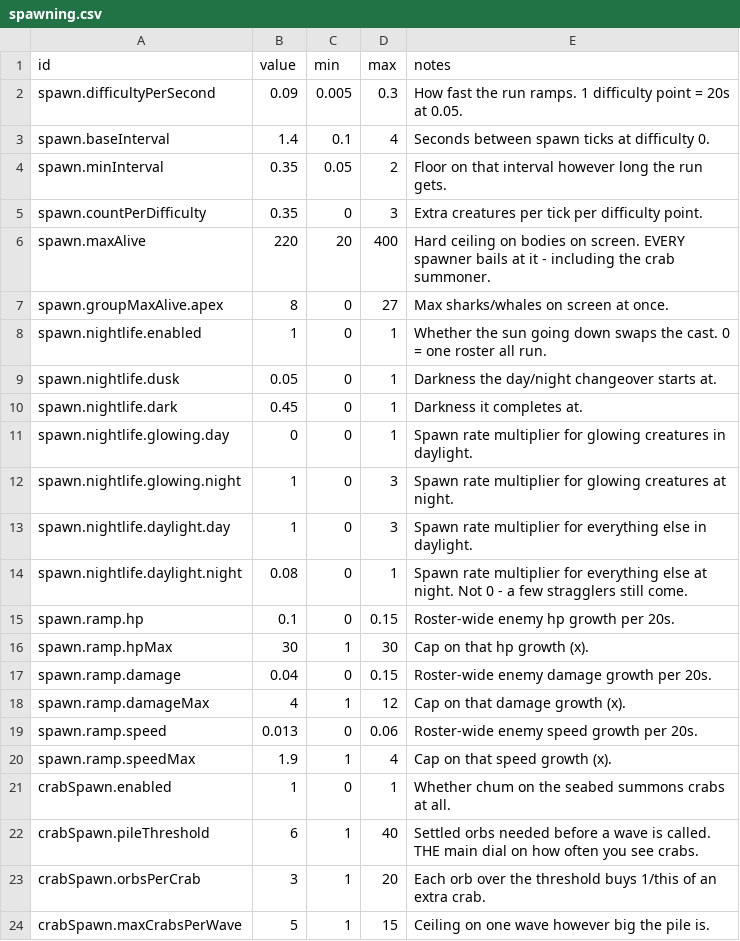
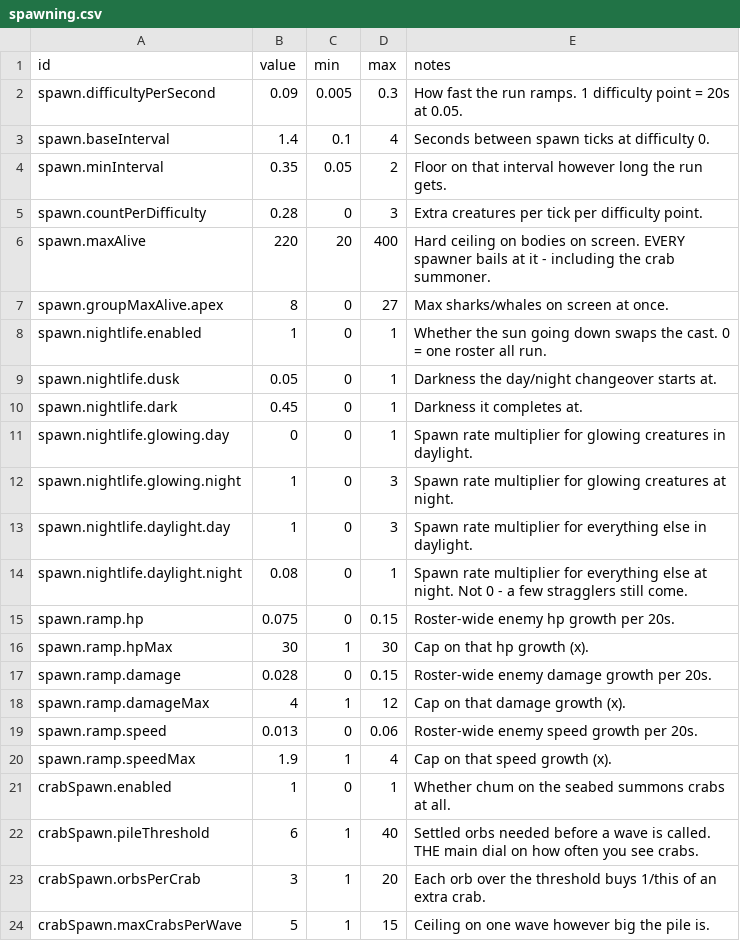
Before and after one commit to ethangoldhammer/seal-survivor, a CSV file: path/src/spawning.csv, drawn as a sheet; only a part is shown.

```diff
--- a/path/src/spawning.csv
+++ b/path/src/spawning.csv
@@ -4,3 +4,3 @@ spawn.baseInterval,1.4,0.1,4,Seconds between spawn ticks at difficulty 0.
 spawn.minInterval,0.35,0.05,2,Floor on that interval however long the run gets.
-spawn.countPerDifficulty,0.35,0,3,Extra creatures per tick per difficulty point.
+spawn.countPerDifficulty,0.28,0,3,Extra creatures per tick per difficulty point.
 spawn.maxAlive,220,20,400,Hard ceiling on bodies on screen. EVERY spawner bails at it - including the crab summoner.
@@ -14,5 +14,5 @@ spawn.nightlife.daylight.day,1,0,3,Spawn rate multiplier for everything else in
 spawn.nightlife.daylight.night,0.08,0,1,Spawn rate multiplier for everything else at night. Not 0 - a few stragglers still come.
-spawn.ramp.hp,0.1,0,0.15,Roster-wide enemy hp growth per 20s.
+spawn.ramp.hp,0.075,0,0.15,Roster-wide enemy hp growth per 20s.
 spawn.ramp.hpMax,30,1,30,Cap on that hp growth (x).
-spawn.ramp.damage,0.04,0,0.15,Roster-wide enemy damage growth per 20s.
+spawn.ramp.damage,0.028,0,0.15,Roster-wide enemy damage growth per 20s.
 spawn.ramp.damageMax,4,1,12,Cap on that damage growth (x).
```
Also changed, not shown: path/src/assets.csv, path/src/bossNames.csv, 36 other files.
